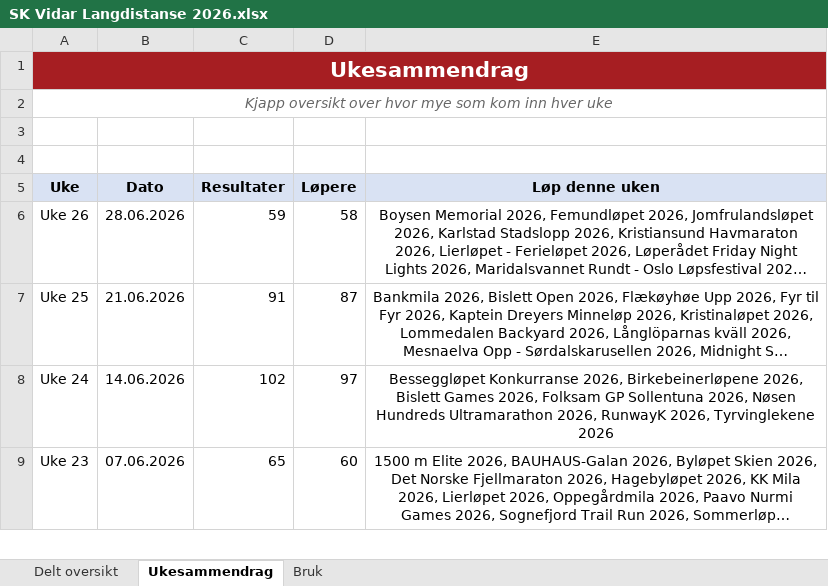
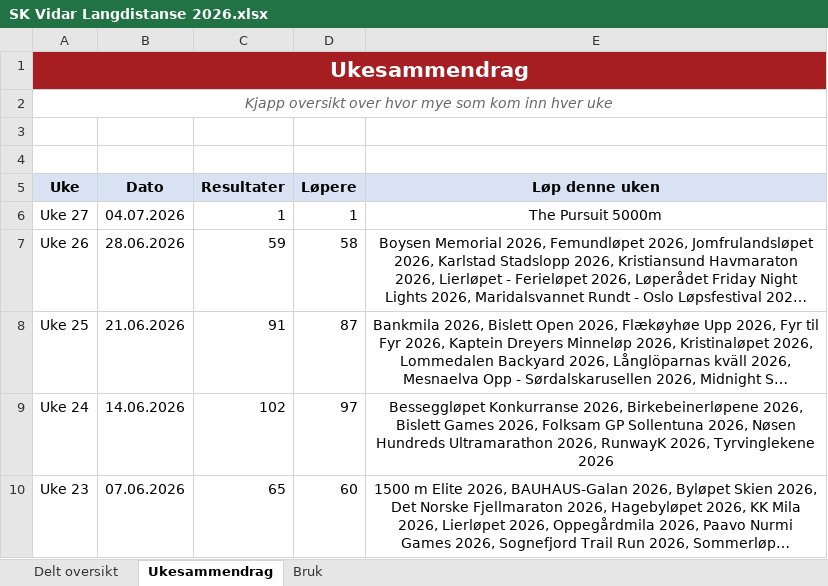
Before and after one commit to gustavByte/sk-vidar-2026-resultater, an Excel workbook: data/delt_oversikt/SK Vidar Langdistanse 2026.xlsx, sheet Ukesammendrag, drawn as a sheet; only a part is shown; long unchanged cells end in …; values as stored, in another font and other column widths than the file's, no borders; table styles not drawn; the diff names each change by its address in the sheet, - before the commit and + after, or states it on an @@ line.

Commit message:
Add The Pursuit 5000m result

```diff
--- a/data/delt_oversikt/SK Vidar Langdistanse 2026.xlsx (sheet Ukesammendrag)
+++ b/data/delt_oversikt/SK Vidar Langdistanse 2026.xlsx (sheet Ukesammendrag)
+row 6: Uke 27 | 04.07.2026 | 1 | 1 | The Pursuit 5000m
```
Also changed, not shown: sheet Delt oversikt, 2 other files.
